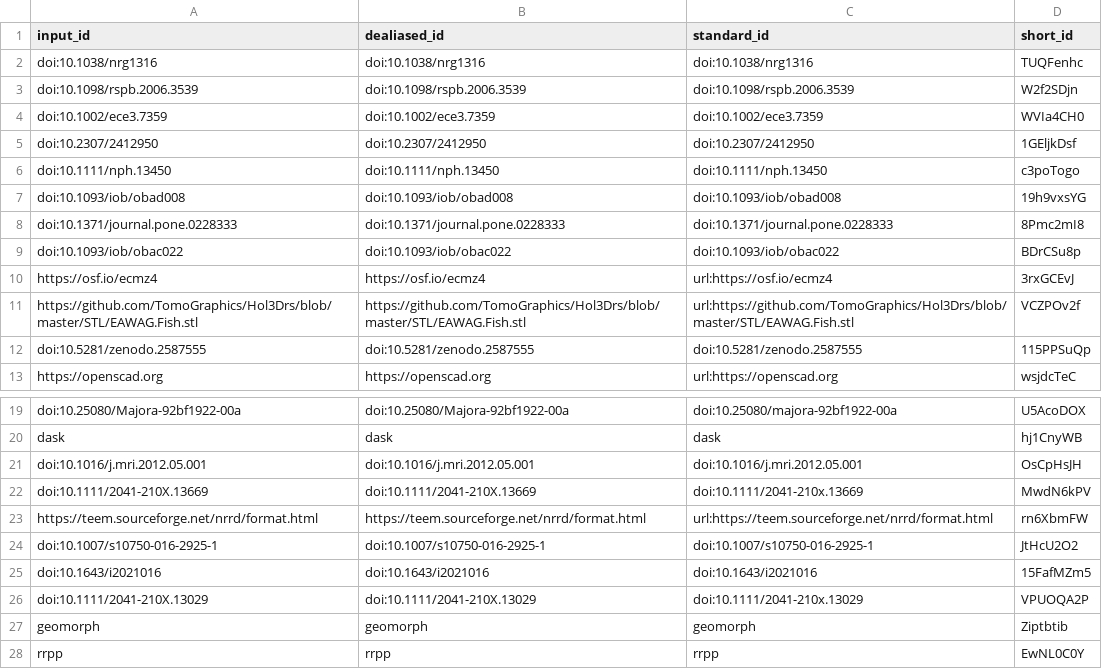
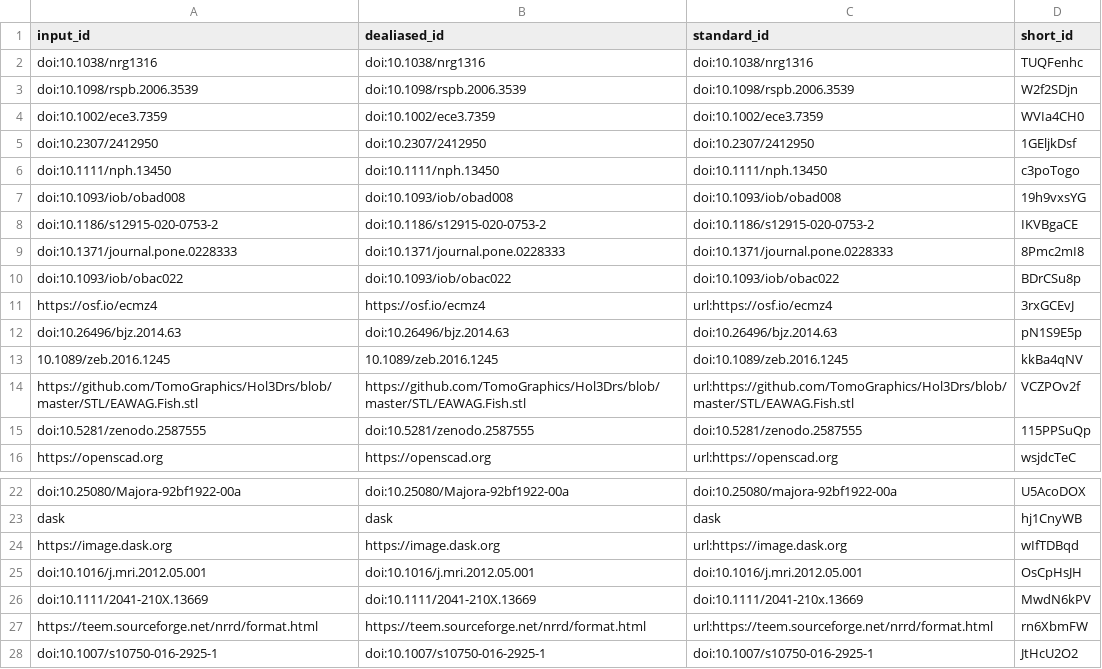
Before and after one commit to habi/EAWAG-manuscript, a TSV file: citations.tsv, drawn as a sheet; only a part is shown, gaps mark what is left out; the shorter side is filled out with more unchanged rows; the diff names each change by its address in the sheet, - before the commit and + after, or states it on an @@ line.

```diff
--- a/citations.tsv
+++ b/citations.tsv
+row 8: doi:10.1186/s12915-020-0753-2 | doi:10.1186/s12915-020-0753-2 | doi:10.1186/s12915-020-0753-2 | IKVBgaCE
+row 12: doi:10.26496/bjz.2014.63 | doi:10.26496/bjz.2014.63 | doi:10.26496/bjz.2014.63 | pN1S9E5p
+row 13: 10.1089/zeb.2016.1245 | 10.1089/zeb.2016.1245 | doi:10.1089/zeb.2016.1245 | kkBa4qNV
+row 24: https://image.dask.org | https://image.dask.org | url:https://image.dask.org | wIfTDBqd
```
Also changed, not shown: 9 other files.
